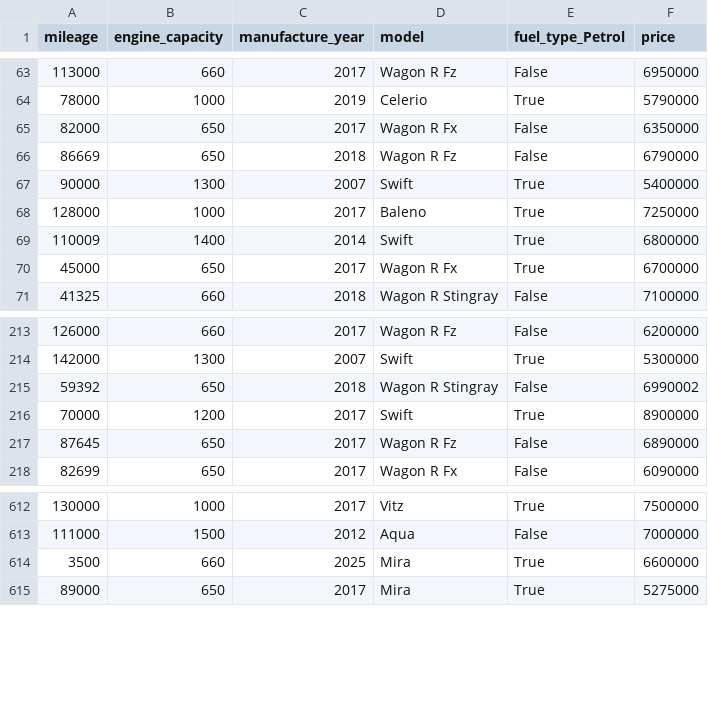
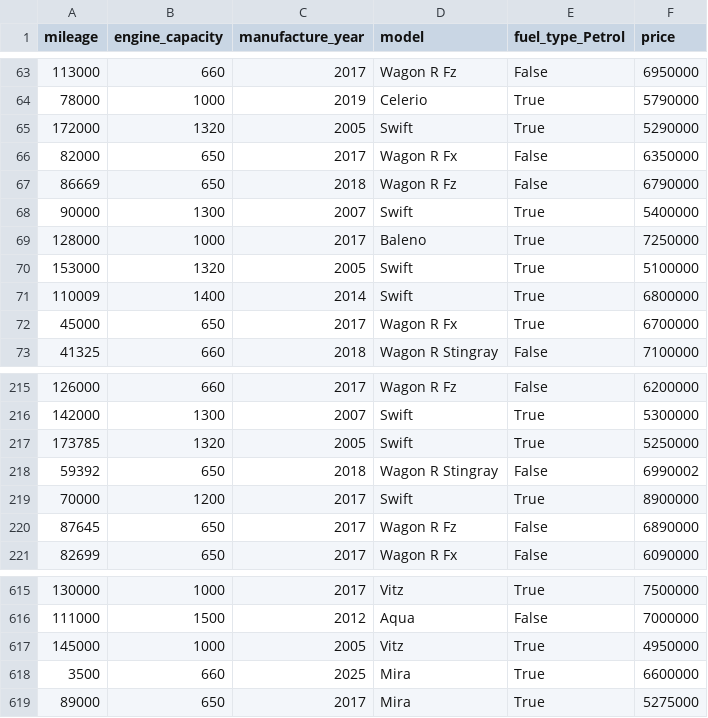
Before and after one commit to NethmiR/car-price-predictor-214172V, a CSV file: data/processed/cleaned_car_data.csv, drawn as a sheet; only a part is shown, gaps mark what is left out.

Commit message:
feat:adjusting a control variable value

```diff
--- a/data/processed/cleaned_car_data.csv
+++ b/data/processed/cleaned_car_data.csv
@@ -64,2 +64,3 @@ mileage,engine_capacity,manufacture_year,model,fuel_type_Petrol,price
 78000,1000,2019,Celerio,True,5790000
+172000,1320,2005,Swift,True,5290000
 82000,650,2017,Wagon R Fx,False,6350000
@@ -68,2 +69,3 @@ mileage,engine_capacity,manufacture_year,model,fuel_type_Petrol,price
 128000,1000,2017,Baleno,True,7250000
+153000,1320,2005,Swift,True,5100000
 110009,1400,2014,Swift,True,6800000
@@ -214,2 +216,3 @@ mileage,engine_capacity,manufacture_year,model,fuel_type_Petrol,price
 142000,1300,2007,Swift,True,5300000
+173785,1320,2005,Swift,True,5250000
 59392,650,2018,Wagon R Stingray,False,6990002
@@ -613,2 +616,3 @@ mileage,engine_capacity,manufacture_year,model,fuel_type_Petrol,price
 111000,1500,2012,Aqua,False,7000000
+145000,1000,2005,Vitz,True,4950000
 3500,660,2025,Mira,True,6600000
```
Also changed, not shown: 1 other file.
